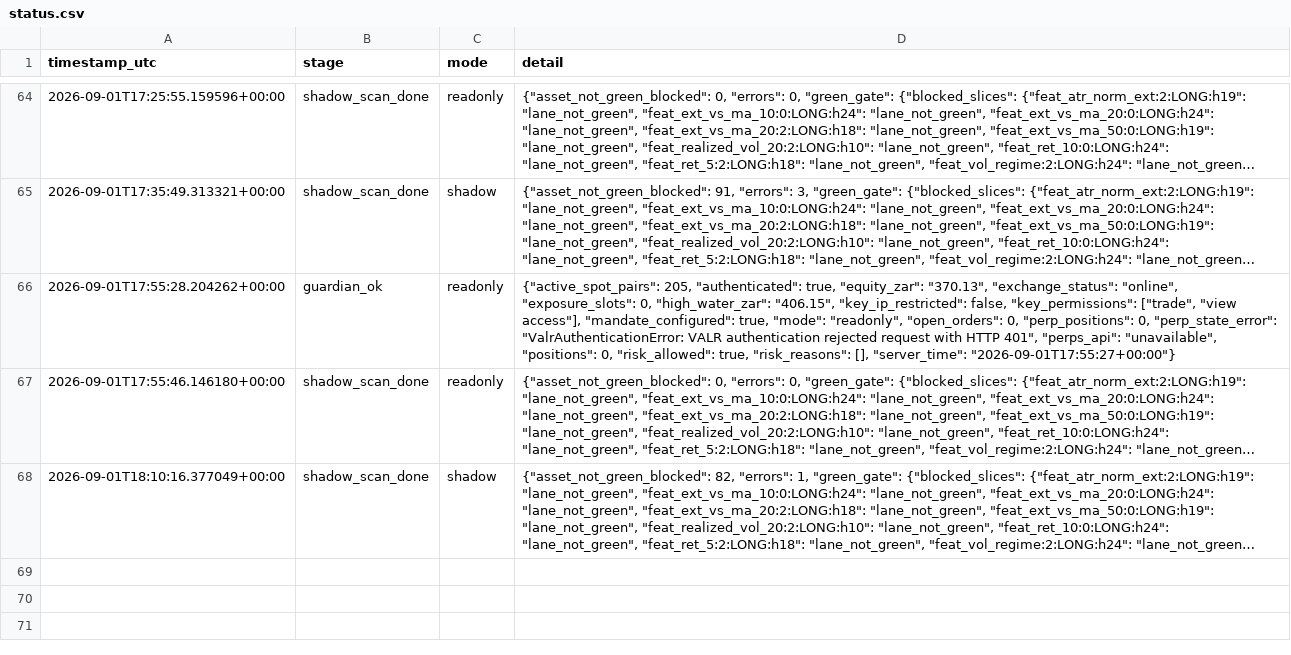
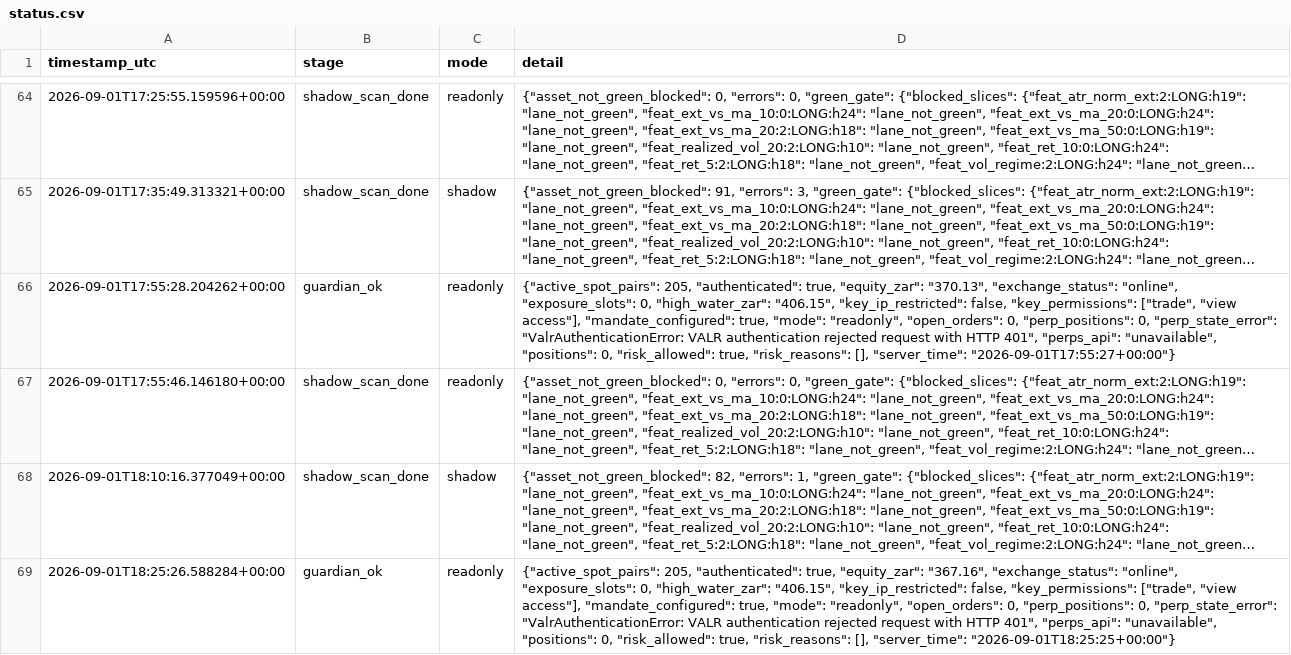
Before and after one commit to 6ixtyn9-sudo/Breakwater, a CSV file: localdata/status.csv, drawn as a sheet; only a part is shown, gaps mark what is left out; long unchanged cells end in …; the diff covers the shown part only; the diff names each change by its address in the sheet, - before the commit and + after, or states it on an @@ line.

```diff
--- a/localdata/status.csv
+++ b/localdata/status.csv
+row 69: 2026-09-01T18:25:26.588284+00:00 | guardian_ok | readonly | {"active_spot_pairs": 205, "authenticated": true, "equity_zar": "367.16", "exchange_status": "online", "exposure_slots": 0, "high_water_zar": "406.15", "key_ip_restricted": false, "key_permissions": ["trade", "view access"], "mandate_configured": true, "mode": "readonly", "open_orders": 0, "perp_positions": 0, "perp_state_error": "ValrAuthenticationError: VALR authentication rejected request with HTTP 401", "perps_api": "unavailable", "positions": 0, "risk_allowed": true, "risk_reasons": [], "server_time": "2026-09-01T18:25:25+00:00"}
```
Also changed, not shown: 1 added row elsewhere in this file.
